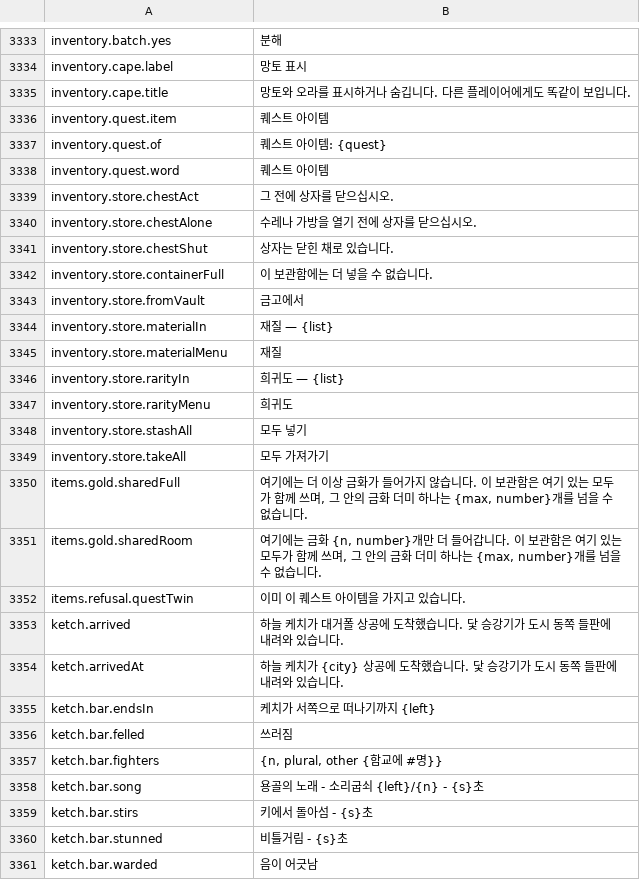
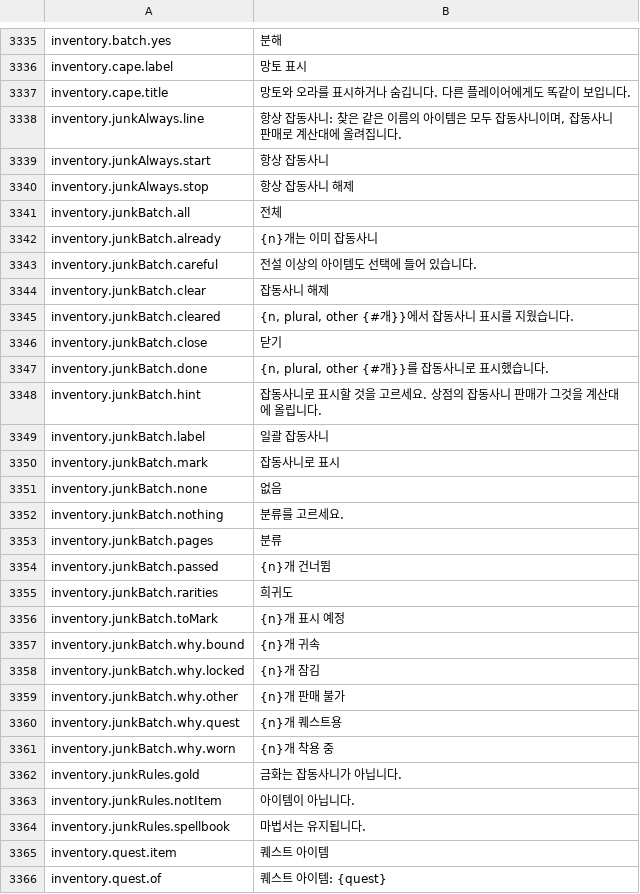
Before and after one commit to Lattymoy/daggerfall-js-source, a CSV file: locales/ko/Port_Strings.csv, drawn as a sheet; only a part is shown, gaps mark what is left out; the shorter side is filled out with more unchanged rows; the diff covers the shown part only.

```diff
--- a/locales/ko/Port_Strings.csv
+++ b/locales/ko/Port_Strings.csv
@@ -3335,2 +3337,29 @@ inventory.cape.label,"망토 표시"
 inventory.cape.title,"망토와 오라를 표시하거나 숨깁니다. 다른 플레이어에게도 똑같이 보입니다."
+inventory.junkAlways.line,"항상 잡동사니: 찾은 같은 이름의 아이템은 모두 잡동사니이며, 잡동사니 판매로 계산대에 올려집니다."
+inventory.junkAlways.start,"항상 잡동사니"
+inventory.junkAlways.stop,"항상 잡동사니 해제"
+inventory.junkBatch.all,"전체"
+inventory.junkBatch.already,"{n}개는 이미 잡동사니"
+inventory.junkBatch.careful,"전설 이상의 아이템도 선택에 들어 있습니다."
+inventory.junkBatch.clear,"잡동사니 해제"
+inventory.junkBatch.cleared,"{n, plural, other {#개}}에서 잡동사니 표시를 지웠습니다."
+inventory.junkBatch.close,"닫기"
+inventory.junkBatch.done,"{n, plural, other {#개}}를 잡동사니로 표시했습니다."
+inventory.junkBatch.hint,"잡동사니로 표시할 것을 고르세요. 상점의 잡동사니 판매가 그것을 계산대에 올립니다."
+inventory.junkBatch.label,"일괄 잡동사니"
+inventory.junkBatch.mark,"잡동사니로 표시"
+inventory.junkBatch.none,"없음"
+inventory.junkBatch.nothing,"분류를 고르세요."
+inventory.junkBatch.pages,"분류"
+inventory.junkBatch.passed,"{n}개 건너뜀"
+inventory.junkBatch.rarities,"희귀도"
+inventory.junkBatch.toMark,"{n}개 표시 예정"
+inventory.junkBatch.why.bound,"{n}개 귀속"
+inventory.junkBatch.why.locked,"{n}개 잠김"
+inventory.junkBatch.why.other,"{n}개 판매 불가"
+inventory.junkBatch.why.quest,"{n}개 퀘스트용"
+inventory.junkBatch.why.worn,"{n}개 착용 중"
+inventory.junkRules.gold,"금화는 잡동사니가 아닙니다."
+inventory.junkRules.notItem,"아이템이 아닙니다."
+inventory.junkRules.spellbook,"마법서는 유지됩니다."
 inventory.quest.item,"퀘스트 아이템"
```
Also changed, not shown: 4 added rows elsewhere in this file, locales/bg/Port_Strings.csv, locales/cs/Port_Strings.csv, 41 other files.
